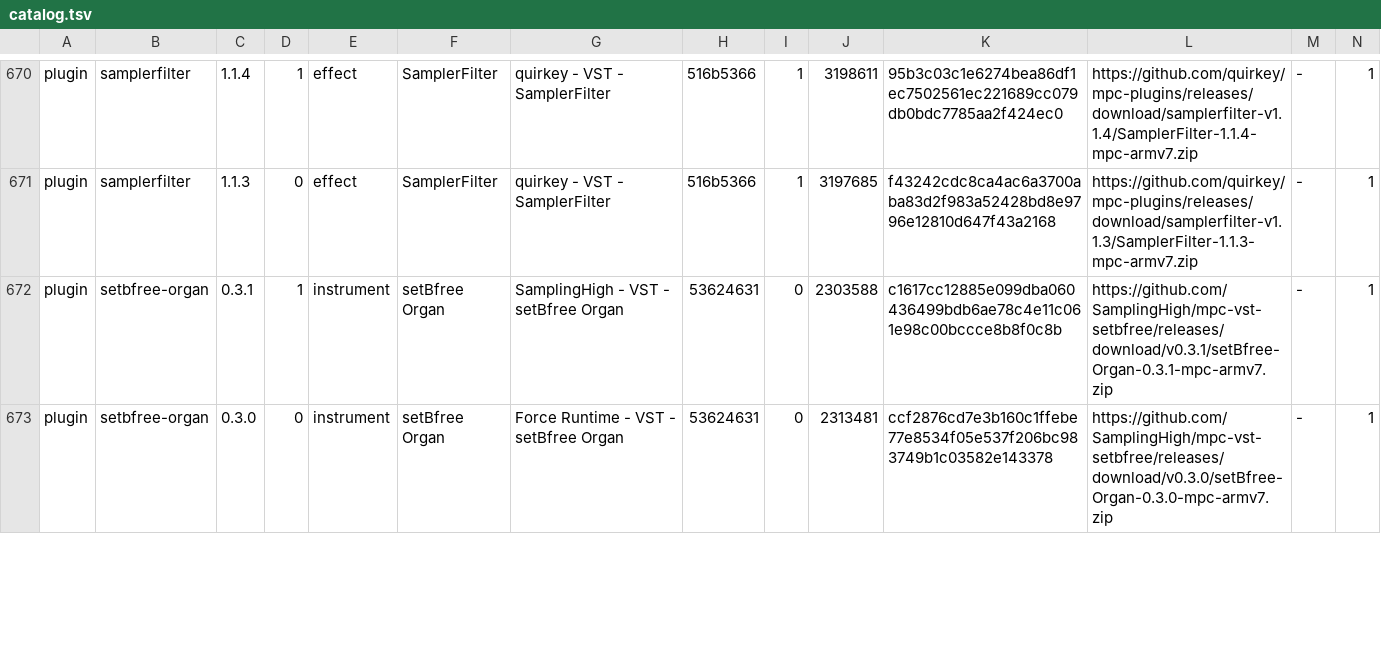
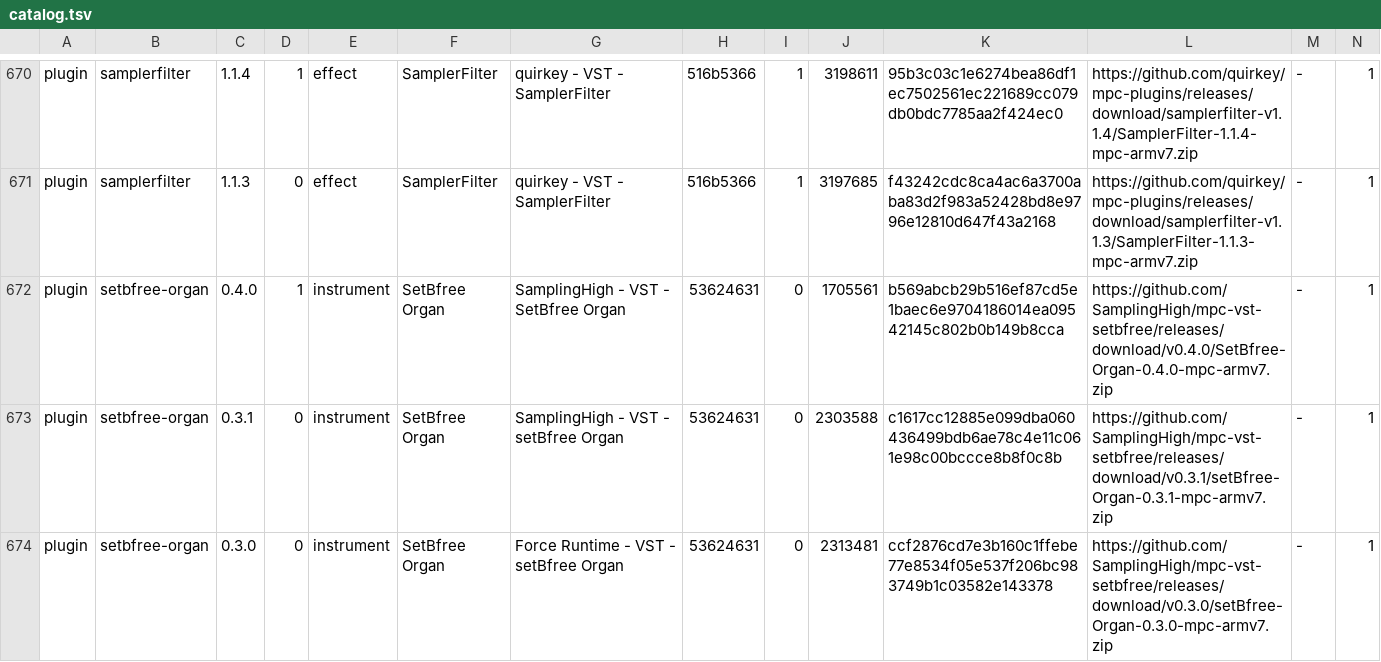
Before and after one commit to open-mpc/open-mpc.github.io, a TSV file: catalog.tsv, drawn as a sheet; only a part is shown, gaps mark what is left out; addresses are those after the commit; rows hold the shown columns only; the diff covers the shown part only; the diff names each change by its address in the sheet, - before the commit and + after, or states it on an @@ line.

```diff
--- a/catalog.tsv
+++ b/catalog.tsv
+row 672: plugin | setbfree-organ | 0.4.0 | 1 | instrument | SetBfree Organ | SamplingHigh - VST - SetBfree Organ | 53624631 | 0 | 1705561 | b569abcb29b516ef87cd5e1baec6e9704186014ea09542145c802b0b149b8cca | https://github.com/SamplingHigh/mpc-vst-setbfree/releases/download/v0.4.0/SetBfree-Organ-0.4.0-mpc-armv7.zip | - | 1
-D673: 1
+D673: 0
-F673:F674: setBfree Organ
+F673:F674: SetBfree Organ
```
Also changed, not shown: 2 added rows, 1 removed row and 4 edited cells elsewhere in this file, 8 other files.
